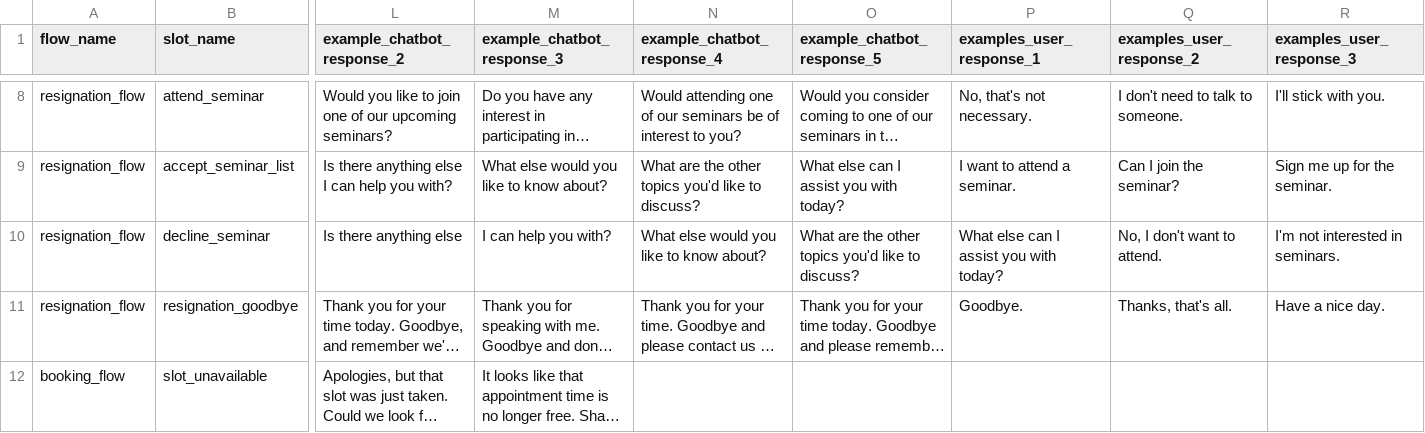
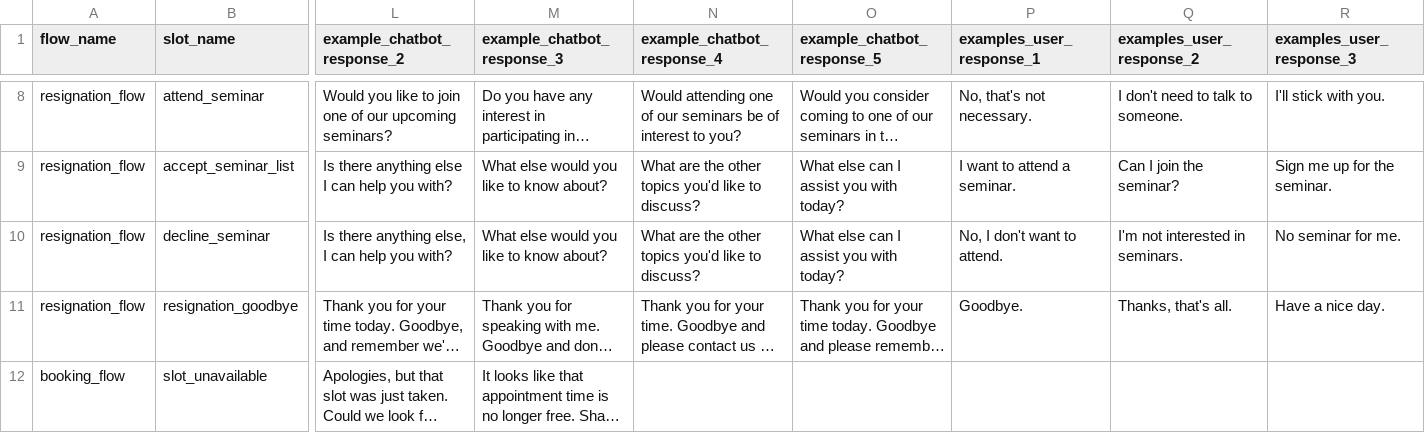
Before and after one commit to rahul-opti/zeta-voice, a CSV file: config/conversation_config/slots_with_responses.csv, drawn as a sheet; only a part is shown, gaps mark what is left out; long unchanged cells end in …; the diff covers the shown part only; the diff names each change by its address in the sheet, - before the commit and + after, or states it on an @@ line.

Commit message:
Fix voice

```diff
--- a/config/conversation_config/slots_with_responses.csv
+++ b/config/conversation_config/slots_with_responses.csv
-L10 (example_chatbot_response_2): Is there anything else
+L10 (example_chatbot_response_2): Is there anything else, I can help you with?
-M10 (example_chatbot_response_3): I can help you with?
+M10 (example_chatbot_response_3): What else would you like to know about?
-N10 (example_chatbot_response_4): What else would you like to know about?
+N10 (example_chatbot_response_4): What are the other topics you'd like to discuss?
-O10 (example_chatbot_response_5): What are the other topics you'd like to discuss?
+O10 (example_chatbot_response_5): What else can I assist you with today?
-P10 (examples_user_response_1): What else can I assist you with today?
+P10 (examples_user_response_1): No, I don't want to attend.
-Q10 (examples_user_response_2): No, I don't want to attend.
+Q10 (examples_user_response_2): I'm not interested in seminars.
-R10 (examples_user_response_3): I'm not interested in seminars.
+R10 (examples_user_response_3): No seminar for me.
```
Also changed, not shown: 3 edited cells elsewhere in this file.
